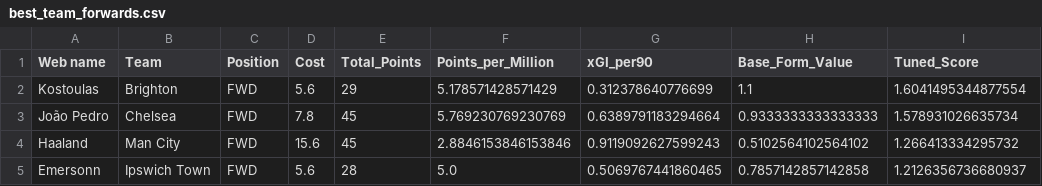
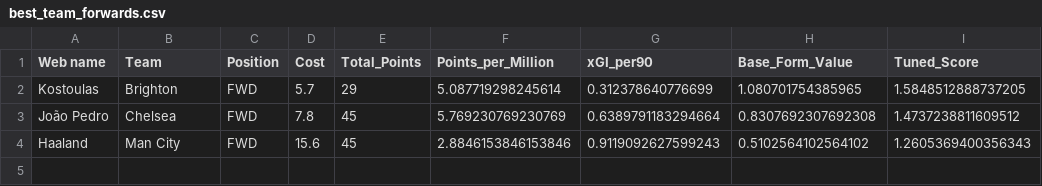
Before and after one commit to Dante777bm/fpl-data-collector, a CSV file: FPL_Data_2026-27/Insights/best_team_forwards.csv, drawn as a sheet.

```diff
--- a/FPL_Data_2026-27/Insights/best_team_forwards.csv
+++ b/FPL_Data_2026-27/Insights/best_team_forwards.csv
@@ -1,5 +1,4 @@
 Web name,Team,Position,Cost,Total_Points,Points_per_Million,xGI_per90,Base_Form_Value,Tuned_Score
-Kostoulas,Brighton,FWD,5.6,29,5.178571428571429,0.312378640776699,1.1,1.6041495344877554
-João Pedro,Chelsea,FWD,7.8,45,5.769230769230769,0.6389791183294664,0.9333333333333333,1.578931026635734
-Haaland,Man City,FWD,15.6,45,2.8846153846153846,0.9119092627599243,0.5102564102564102,1.266413334295732
-Emersonn,Ipswich Town,FWD,5.6,28,5.0,0.5069767441860465,0.7857142857142858,1.2126356736680937
+Kostoulas,Brighton,FWD,5.7,29,5.087719298245614,0.312378640776699,1.080701754385965,1.5848512888737205
+João Pedro,Chelsea,FWD,7.8,45,5.769230769230769,0.6389791183294664,0.8307692307692308,1.4737238811609512
+Haaland,Man City,FWD,15.6,45,2.8846153846153846,0.9119092627599243,0.5102564102564102,1.2605369400356343
```
Also changed, not shown: FPL_Data_2026-27/FPL_Data_GW_6.csv, FPL_Data_2026-27/Insights/best_team_defenders.csv, 7 other files.
